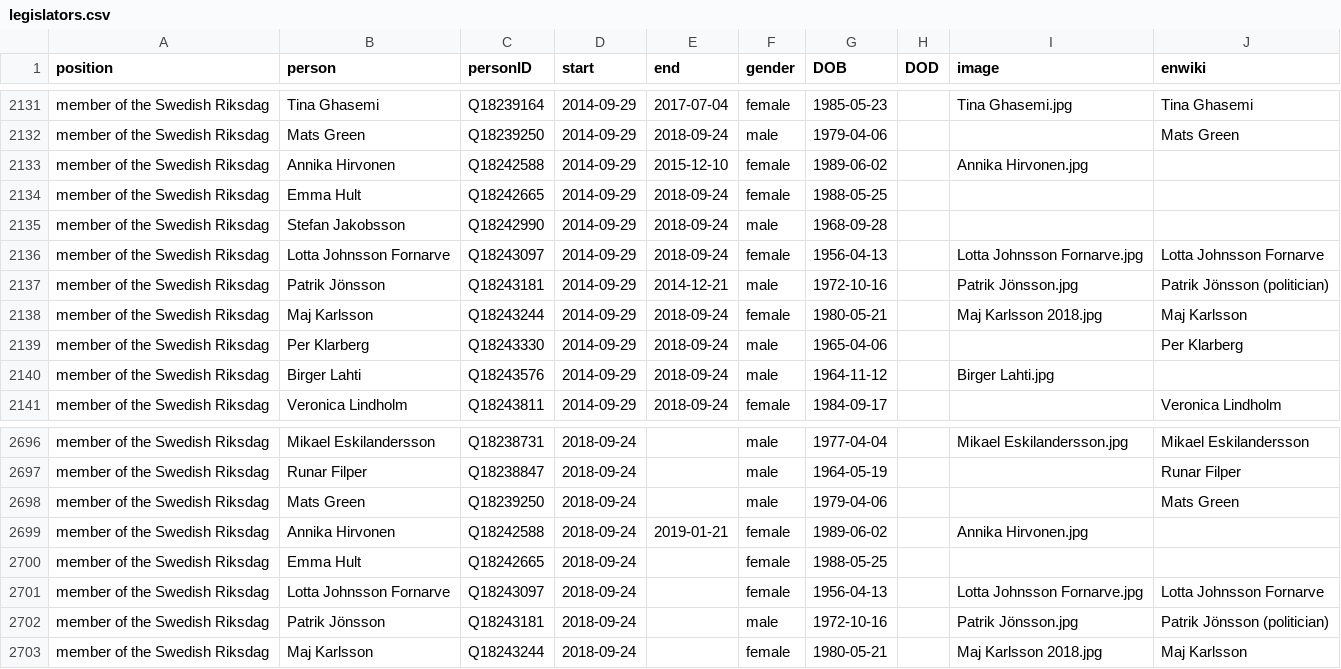
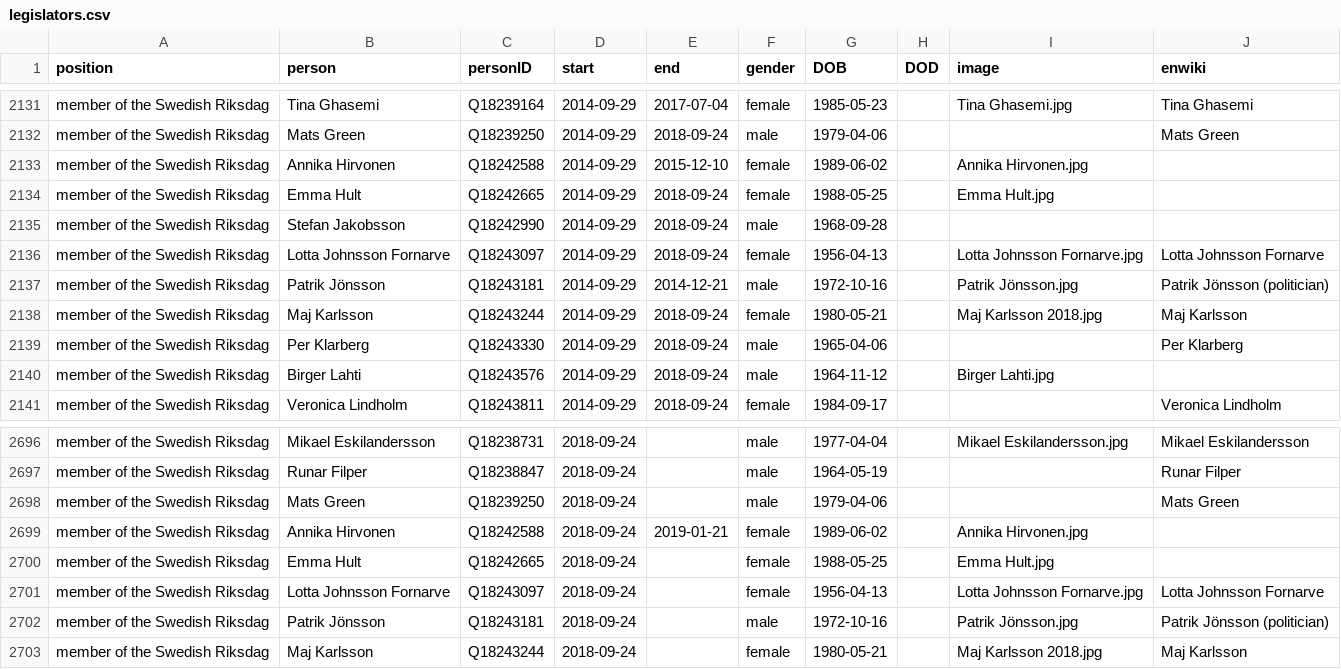
Before and after one commit to every-politician-scrapers/sweden-cabinet, a CSV file: html/legislators.csv, drawn as a sheet; only a part is shown, gaps mark what is left out.

Commit message:
PCB update

```diff
--- a/html/legislators.csv
+++ b/html/legislators.csv
@@ -2133,3 +2133,3 @@ member of the Swedish Riksdag,Mats Green,Q18239250,2014-09-29,2018-09-24,male,19
 member of the Swedish Riksdag,Annika Hirvonen,Q18242588,2014-09-29,2015-12-10,female,1989-06-02,,Annika Hirvonen.jpg,
-member of the Swedish Riksdag,Emma Hult,Q18242665,2014-09-29,2018-09-24,female,1988-05-25,,,
+member of the Swedish Riksdag,Emma Hult,Q18242665,2014-09-29,2018-09-24,female,1988-05-25,,Emma Hult.jpg,
 member of the Swedish Riksdag,Stefan Jakobsson,Q18242990,2014-09-29,2018-09-24,male,1968-09-28,,,
@@ -2699,3 +2699,3 @@ member of the Swedish Riksdag,Mats Green,Q18239250,2018-09-24,,male,1979-04-06,,
 member of the Swedish Riksdag,Annika Hirvonen,Q18242588,2018-09-24,2019-01-21,female,1989-06-02,,Annika Hirvonen.jpg,
-member of the Swedish Riksdag,Emma Hult,Q18242665,2018-09-24,,female,1988-05-25,,,
+member of the Swedish Riksdag,Emma Hult,Q18242665,2018-09-24,,female,1988-05-25,,Emma Hult.jpg,
 member of the Swedish Riksdag,Lotta Johnsson Fornarve,Q18243097,2018-09-24,,female,1956-04-13,,Lotta Johnsson Fornarve.jpg,Lotta Johnsson Fornarve
```
